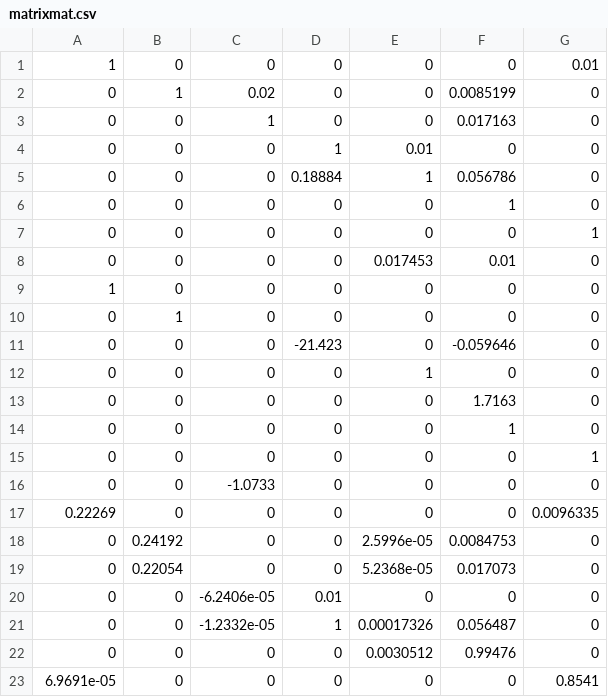
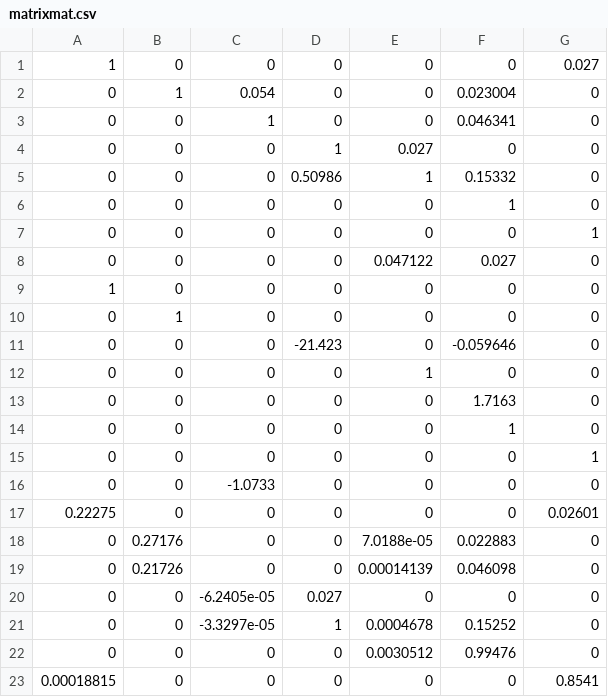
Before and after one commit to LeviSjteaves/Bikeproject_GB_LS, a CSV file: matrixmat.csv, drawn as a sheet.

```diff
--- a/matrixmat.csv
+++ b/matrixmat.csv
@@ -1,9 +1,9 @@
-1,0,0,0,0,0,0.01
-0,1,0.02,0,0,0.0085199,0
-0,0,1,0,0,0.017163,0
-0,0,0,1,0.01,0,0
-0,0,0,0.18884,1,0.056786,0
+1,0,0,0,0,0,0.027
+0,1,0.054,0,0,0.023004,0
+0,0,1,0,0,0.046341,0
+0,0,0,1,0.027,0,0
+0,0,0,0.50986,1,0.15332,0
 0,0,0,0,0,1,0
 0,0,0,0,0,0,1
-0,0,0,0,0.017453,0.01,0
+0,0,0,0,0.047122,0.027,0
 1,0,0,0,0,0,0
@@ -16,8 +16,8 @@
 0,0,-1.0733,0,0,0,0
-0.22269,0,0,0,0,0,0.0096335
-0,0.24192,0,0,2.5996e-05,0.0084753,0
-0,0.22054,0,0,5.2368e-05,0.017073,0
-0,0,-6.2406e-05,0.01,0,0,0
-0,0,-1.2332e-05,1,0.00017326,0.056487,0
+0.22275,0,0,0,0,0,0.02601
+0,0.27176,0,0,7.0188e-05,0.022883,0
+0,0.21726,0,0,0.00014139,0.046098,0
+0,0,-6.2405e-05,0.027,0,0,0
+0,0,-3.3297e-05,1,0.0004678,0.15252,0
 0,0,0,0,0.0030512,0.99476,0
-6.9691e-05,0,0,0,0,0,0.8541
+0.00018815,0,0,0,0,0,0.8541
```
Also changed, not shown: trajectorymat.csv, 37 other files.
